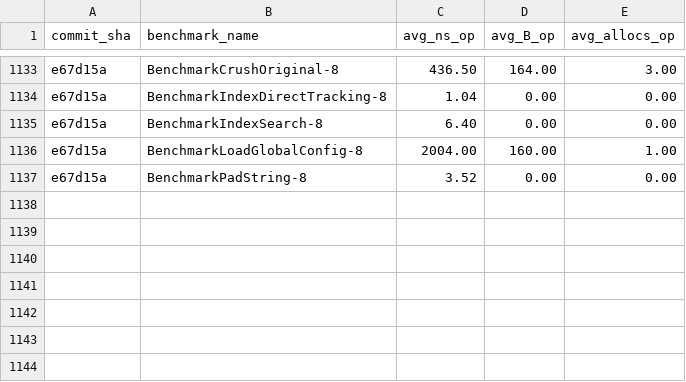
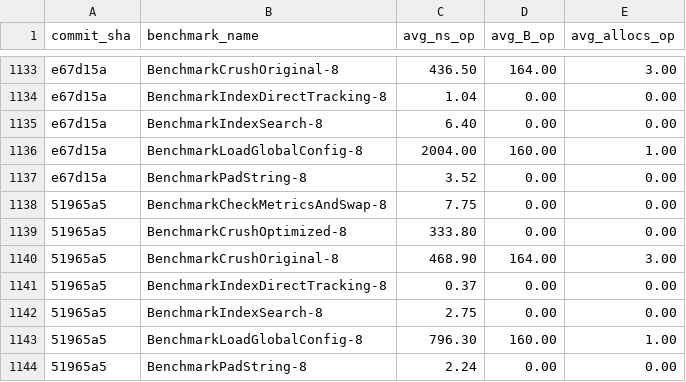
Before and after one commit to alsotoes/momo, a CSV file: .github/data/benchmark_history.csv, drawn as a sheet; only a part is shown, gaps mark what is left out; the diff names each change by its address in the sheet, - before the commit and + after, or states it on an @@ line.

Commit message:
Bolt: optimize null byte trimming in S3 communicator (PR #368 rebased on master)

```diff
--- a/.github/data/benchmark_history.csv
+++ b/.github/data/benchmark_history.csv
+row 1138: 51965a5 | BenchmarkCheckMetricsAndSwap-8 | 7.75 | 0.00 | 0.00
+row 1139: 51965a5 | BenchmarkCrushOptimized-8 | 333.80 | 0.00 | 0.00
+row 1140: 51965a5 | BenchmarkCrushOriginal-8 | 468.90 | 164.00 | 3.00
+row 1141: 51965a5 | BenchmarkIndexDirectTracking-8 | 0.37 | 0.00 | 0.00
+row 1142: 51965a5 | BenchmarkIndexSearch-8 | 2.75 | 0.00 | 0.00
+row 1143: 51965a5 | BenchmarkLoadGlobalConfig-8 | 796.30 | 160.00 | 1.00
+row 1144: 51965a5 | BenchmarkPadString-8 | 2.24 | 0.00 | 0.00
```
Also changed, not shown: 5 other files.
